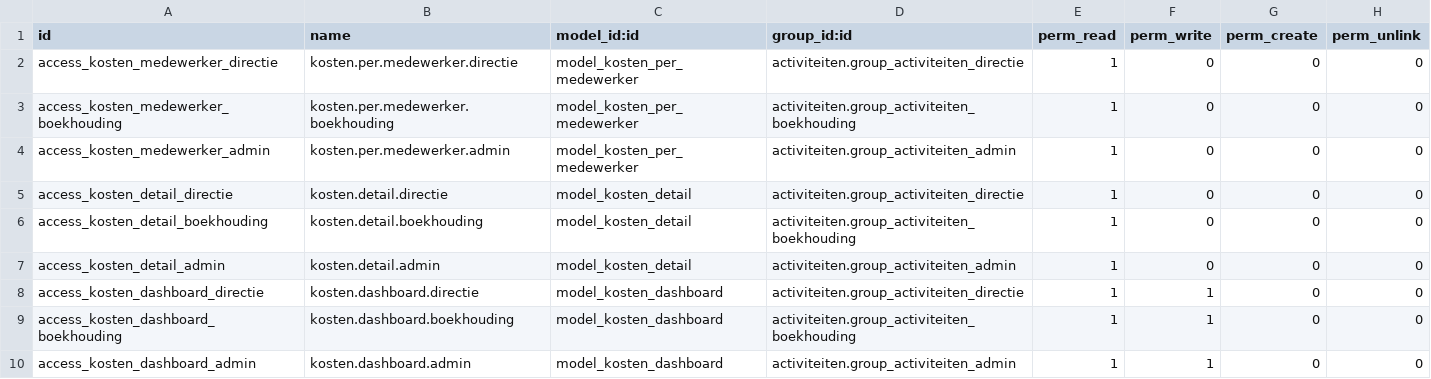
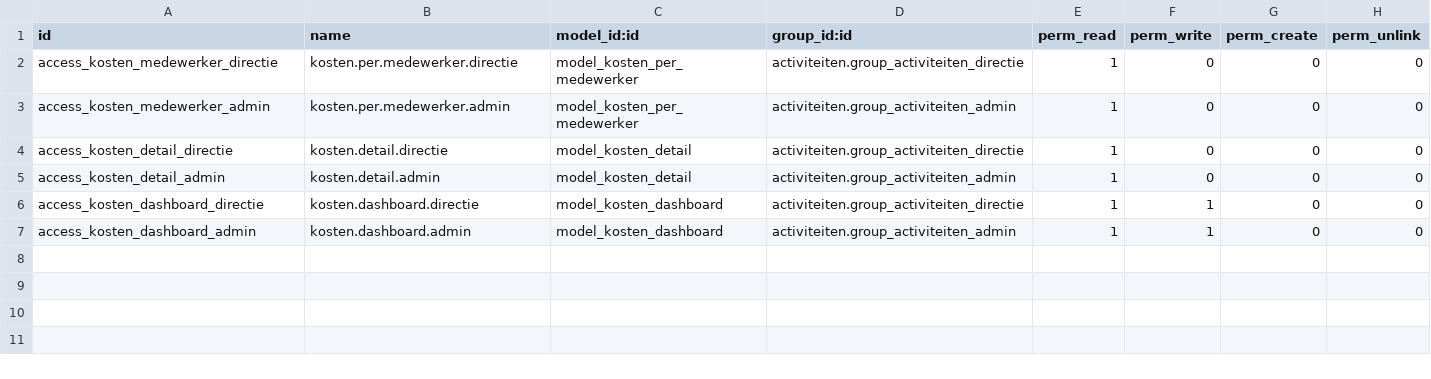
Before and after one commit to ictolvpbe/MySchool_addons, a CSV file: kosten_dashboard/security/ir.model.access.csv, drawn as a sheet.

```diff
--- a/kosten_dashboard/security/ir.model.access.csv
+++ b/kosten_dashboard/security/ir.model.access.csv
@@ -2,9 +2,6 @@ id,name,model_id:id,group_id:id,perm_read,perm_write,perm_create,perm_unlink
 access_kosten_medewerker_directie,kosten.per.medewerker.directie,model_kosten_per_medewerker,activiteiten.group_activiteiten_directie,1,0,0,0
-access_kosten_medewerker_boekhouding,kosten.per.medewerker.boekhouding,model_kosten_per_medewerker,activiteiten.group_activiteiten_boekhouding,1,0,0,0
 access_kosten_medewerker_admin,kosten.per.medewerker.admin,model_kosten_per_medewerker,activiteiten.group_activiteiten_admin,1,0,0,0
 access_kosten_detail_directie,kosten.detail.directie,model_kosten_detail,activiteiten.group_activiteiten_directie,1,0,0,0
-access_kosten_detail_boekhouding,kosten.detail.boekhouding,model_kosten_detail,activiteiten.group_activiteiten_boekhouding,1,0,0,0
 access_kosten_detail_admin,kosten.detail.admin,model_kosten_detail,activiteiten.group_activiteiten_admin,1,0,0,0
 access_kosten_dashboard_directie,kosten.dashboard.directie,model_kosten_dashboard,activiteiten.group_activiteiten_directie,1,1,0,0
-access_kosten_dashboard_boekhouding,kosten.dashboard.boekhouding,model_kosten_dashboard,activiteiten.group_activiteiten_boekhouding,1,1,0,0
 access_kosten_dashboard_admin,kosten.dashboard.admin,model_kosten_dashboard,activiteiten.group_activiteiten_admin,1,1,0,0
```
Also changed, not shown: 18 other files.
